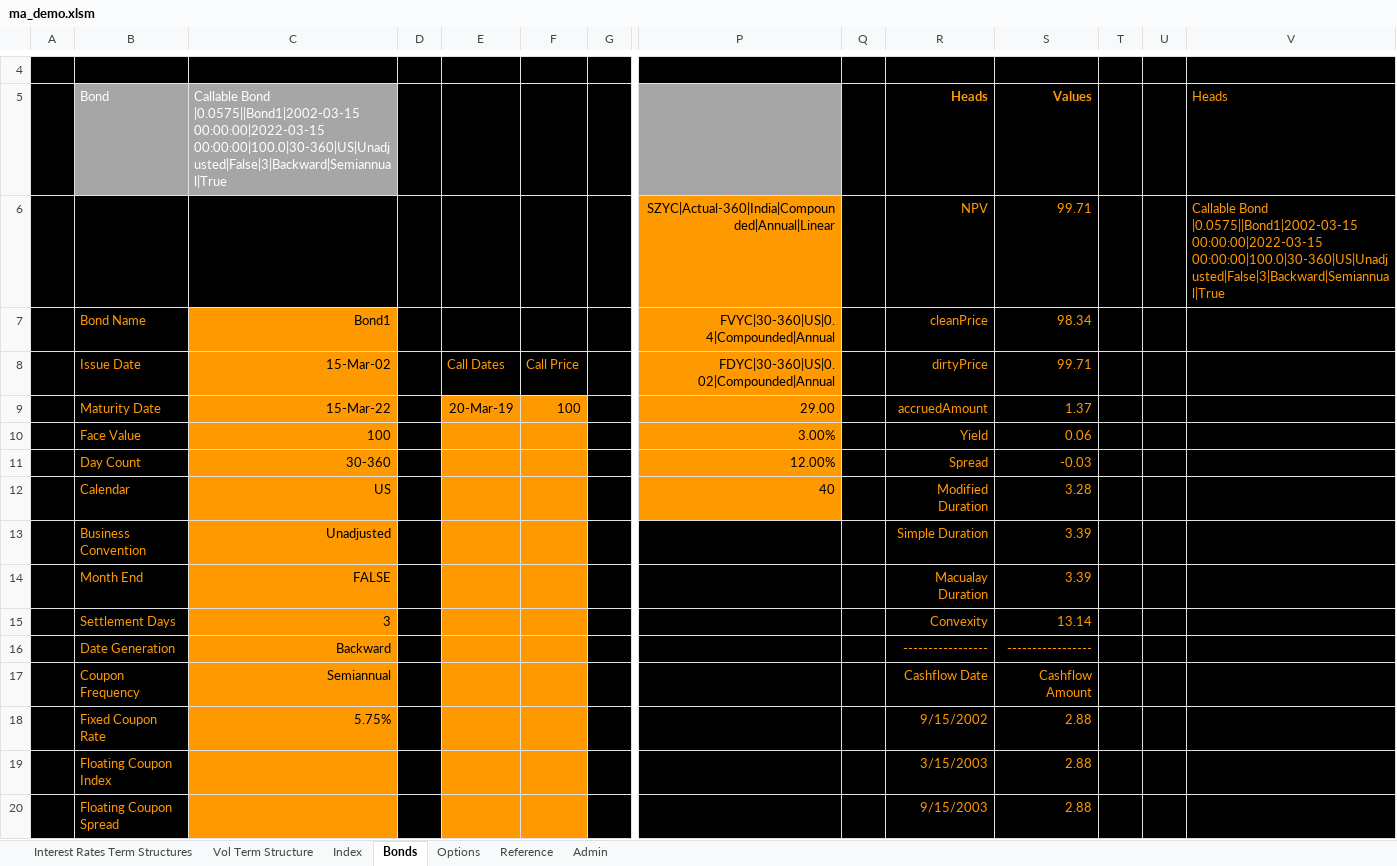
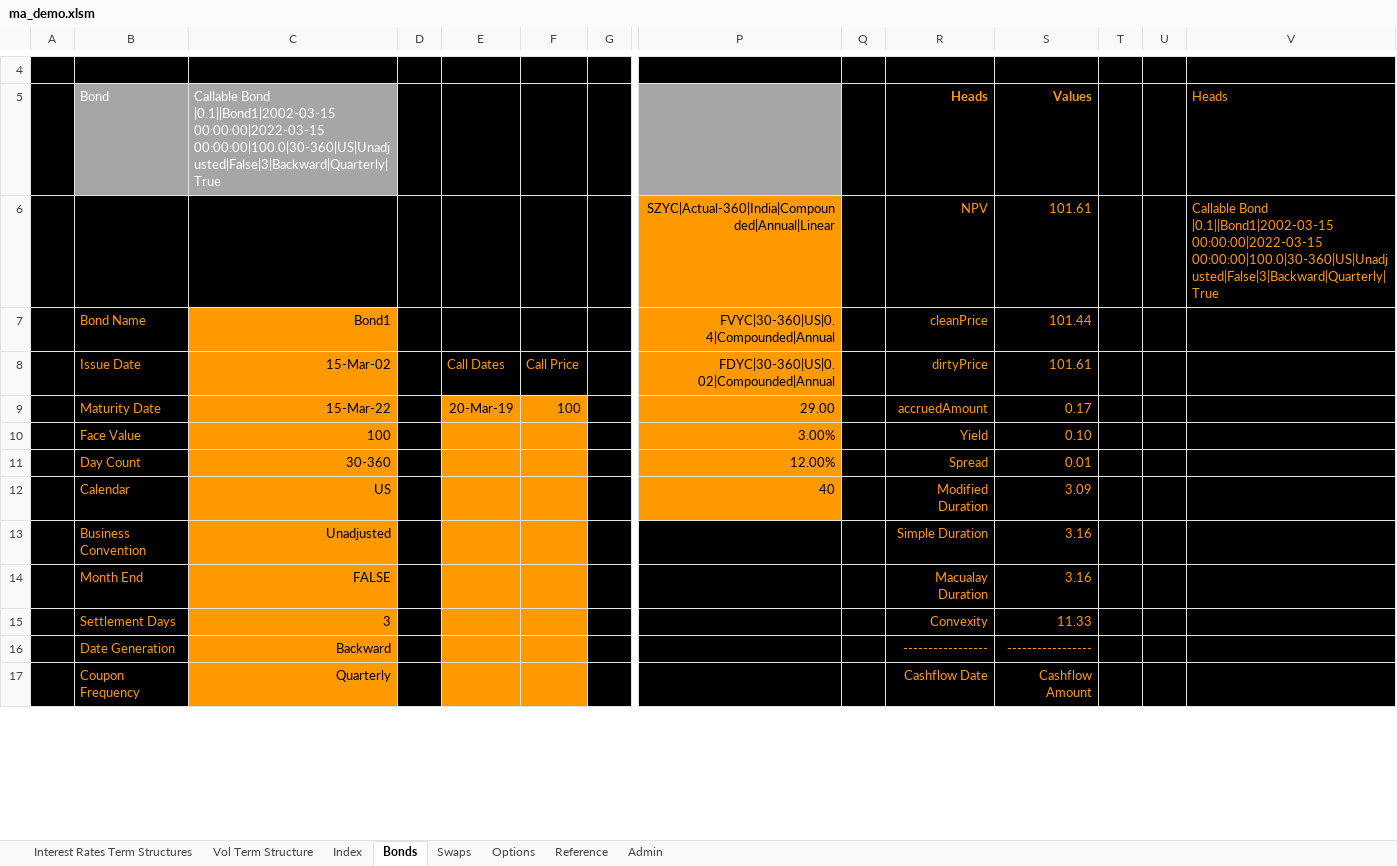
Before and after one commit to santoshbag/mrigAnalytics, an Excel workbook: Interface/ma_demo.xlsm, sheet Bonds, drawn as a sheet; only a part is shown, gaps mark what is left out; values as stored, in another font and other column widths than the file's, no borders; removed rows and columns are numbered as before the commit, all else as after; rows hold the shown columns only; the diff covers the shown part only; the diff names each change by its address in the sheet, - before the commit and + after, or states it on an @@ line.

Commit message:
Swap interface

```diff
--- a/Interface/ma_demo.xlsm (sheet Bonds)
+++ b/Interface/ma_demo.xlsm (sheet Bonds)
+sheet tab: Swaps
-C5: Callable Bond |0.0575||Bond1|2002-03-15 00:00:00|2022-03-15 00:00:00|100.0|30-360|US|Unadjusted|False|3|Backward|Semiannual|True
+C5: Callable Bond |0.1||Bond1|2002-03-15 00:00:00|2022-03-15 00:00:00|100.0|30-360|US|Unadjusted|False|3|Backward|Quarterly|True
-S6 (Values): 99.71
+S6 (Values): 101.61
-V6 (Heads): Callable Bond |0.0575||Bond1|2002-03-15 00:00:00|2022-03-15 00:00:00|100.0|30-360|US|Unadjusted|False|3|Backward|Semiannual|True
+V6 (Heads): Callable Bond |0.1||Bond1|2002-03-15 00:00:00|2022-03-15 00:00:00|100.0|30-360|US|Unadjusted|False|3|Backward|Quarterly|True
-S7 (Values): 98.34
+S7 (Values): 101.44
-S8 (Values): 99.71
+S8 (Values): 101.61
-S9 (Values): 1.37
+S9 (Values): 0.17
-S10 (Values): 0.06
+S10 (Values): 0.10
-S11 (Values): -0.03
+S11 (Values): 0.01
-S12 (Values): 3.28
+S12 (Values): 3.09
-S13:S14 (Values): 3.39
+S13:S14 (Values): 3.16
-S15 (Values): 13.14
+S15 (Values): 11.33
-C17: Semiannual
+C17: Quarterly
-row 18:  | Fixed Coupon Rate | 5.75% |  |  |  |  |  |  | 9/15/2002 | 2.88
-row 19:  | Floating Coupon Index |  |  |  |  |  |  |  | 3/15/2003 | 2.88
-row 20:  | Floating Coupon Spread |  |  |  |  |  |  |  | 9/15/2003 | 2.88
```
Also changed, not shown: 75 added rows, 32 removed rows and 8 edited cells elsewhere in this sheet, sheet Options, sheet Index, sheet Interest Rates Term Structures, sheet Admin, sheet Vol Term Structure, 1 other file.
